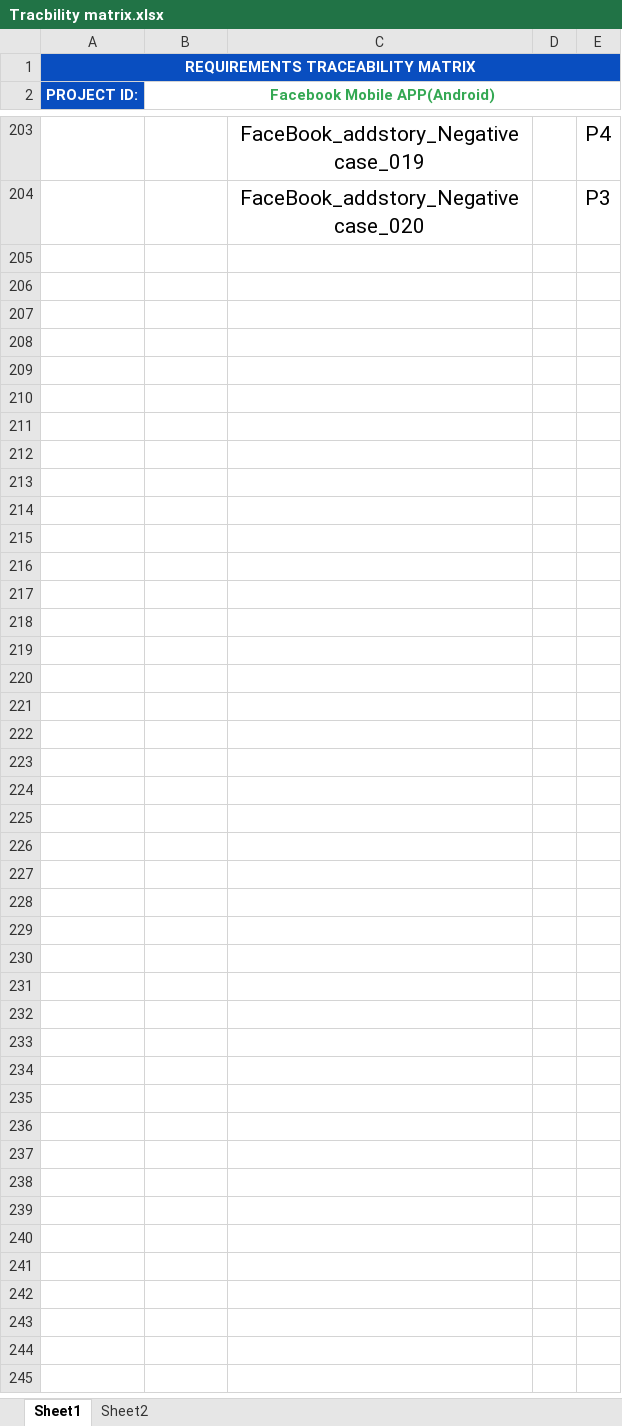
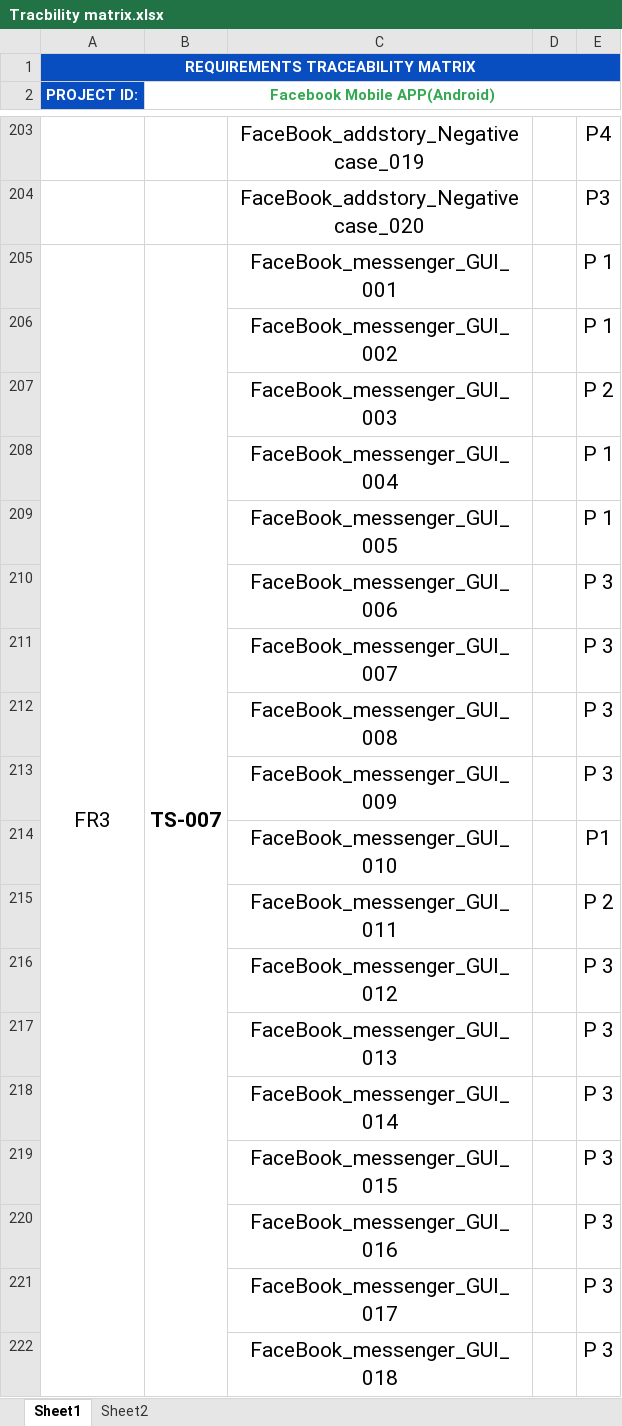
Before and after one commit to AymanMOsama/Mobile-Testing, an Excel workbook: Tracbility matrix.xlsx, sheet Sheet1, drawn as a sheet; only a part is shown, gaps mark what is left out; values as stored, in another font and other column widths than the file's, no borders; the diff covers the shown part only; the diff names each change by its address in the sheet, - before the commit and + after, or states it on an @@ line.

```diff
--- a/Tracbility matrix.xlsx (sheet Sheet1)
+++ b/Tracbility matrix.xlsx (sheet Sheet1)
+row 205: FR3 | TS-007 | FaceBook_messenger_GUI_001 |  | P 1
+row 206:  |  | FaceBook_messenger_GUI_002 |  | P 1
+row 207:  |  | FaceBook_messenger_GUI_003 |  | P 2
+row 208:  |  | FaceBook_messenger_GUI_004 |  | P 1
+row 209:  |  | FaceBook_messenger_GUI_005 |  | P 1
+row 210:  |  | FaceBook_messenger_GUI_006 |  | P 3
+row 211:  |  | FaceBook_messenger_GUI_007 |  | P 3
+row 212:  |  | FaceBook_messenger_GUI_008 |  | P 3
+row 213:  |  | FaceBook_messenger_GUI_009 |  | P 3
+row 214:  |  | FaceBook_messenger_GUI_010 |  | P1
+row 215:  |  | FaceBook_messenger_GUI_011 |  | P 2
+row 216:  |  | FaceBook_messenger_GUI_012 |  | P 3
+row 217:  |  | FaceBook_messenger_GUI_013 |  | P 3
+row 218:  |  | FaceBook_messenger_GUI_014 |  | P 3
+row 219:  |  | FaceBook_messenger_GUI_015 |  | P 3
+row 220:  |  | FaceBook_messenger_GUI_016 |  | P 3
+row 221:  |  | FaceBook_messenger_GUI_017 |  | P 3
+row 222:  |  | FaceBook_messenger_GUI_018 |  | P 3
```
Also changed, not shown: 82 added rows elsewhere in this sheet, sheet Sheet2, Scenario and test suit.xlsx, Test Senario and cases.xlsx.
